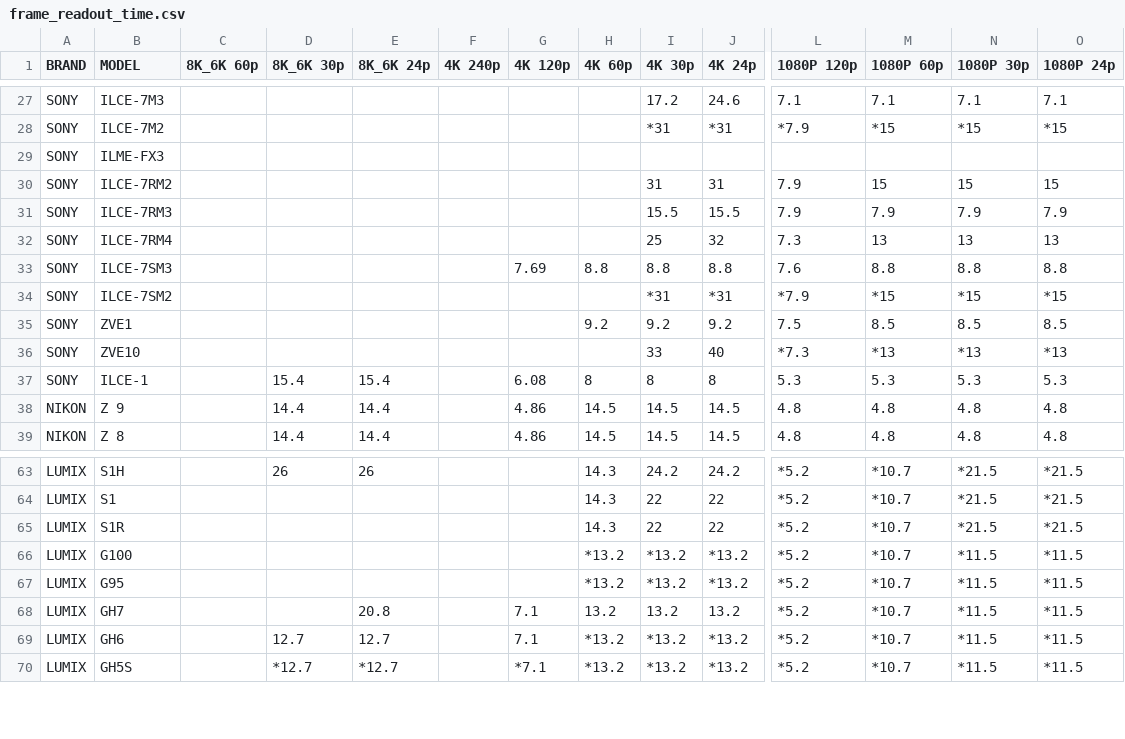
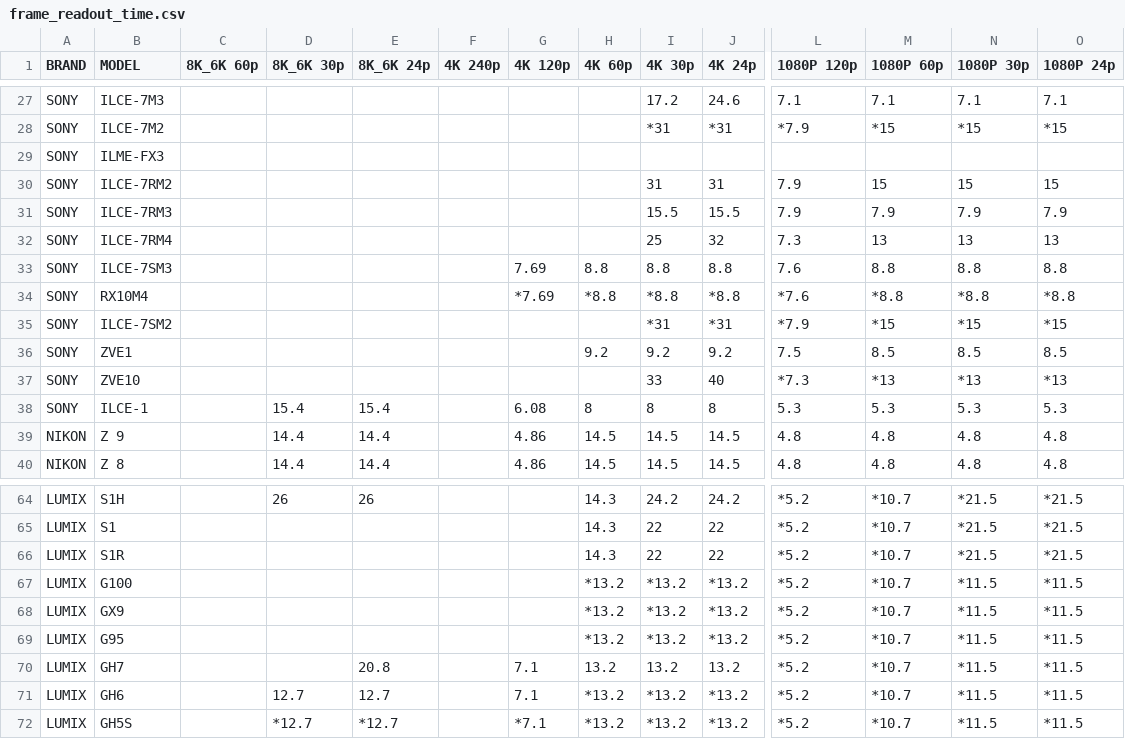
Before and after one commit to NiYien/docs, a CSV file: Update/frame_readout/frame_readout_time.csv, drawn as a sheet; only a part is shown, gaps mark what is left out; rows hold the shown columns only; the diff names each change by its address in the sheet, - before the commit and + after, or states it on an @@ line.

```diff
--- a/Update/frame_readout/frame_readout_time.csv
+++ b/Update/frame_readout/frame_readout_time.csv
+row 34: SONY | RX10M4 |  |  |  |  | *7.69 | *8.8 | *8.8 | *8.8 | *7.6 | *8.8 | *8.8 | *8.8
+row 68: LUMIX | GX9 |  |  |  |  |  | *13.2 | *13.2 | *13.2 | *5.2 | *10.7 | *11.5 | *11.5
```
Also changed, not shown: 5 other files.
